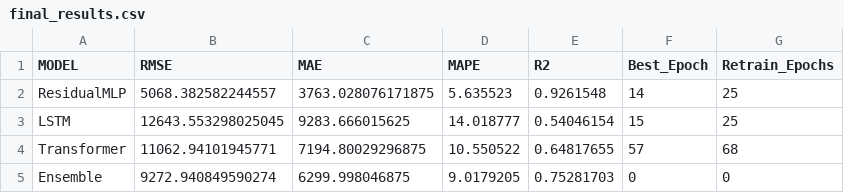
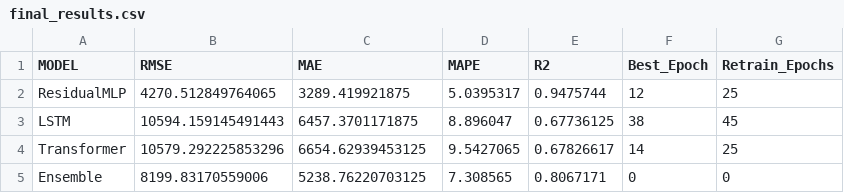
Before and after one commit to yasinkkaya26/currency_dataset, a CSV file: final_results.csv, drawn as a sheet.

```diff
--- a/final_results.csv
+++ b/final_results.csv
@@ -1,5 +1,5 @@
 MODEL,RMSE,MAE,MAPE,R2,Best_Epoch,Retrain_Epochs
-ResidualMLP,5068.382582244557,3763.028076171875,5.635523,0.9261548,14,25
-LSTM,12643.553298025045,9283.666015625,14.018777,0.54046154,15,25
-Transformer,11062.94101945771,7194.80029296875,10.550522,0.64817655,57,68
-Ensemble,9272.940849590274,6299.998046875,9.0179205,0.75281703,0,0
+ResidualMLP,4270.512849764065,3289.419921875,5.0395317,0.9475744,12,25
+LSTM,10594.159145491443,6457.3701171875,8.896047,0.67736125,38,45
+Transformer,10579.292225853296,6654.62939453125,9.5427065,0.67826617,14,25
+Ensemble,8199.83170559006,5238.76220703125,7.308565,0.8067171,0,0
```
Also changed, not shown: residualmlp_predictions.csv, 36 other files.
